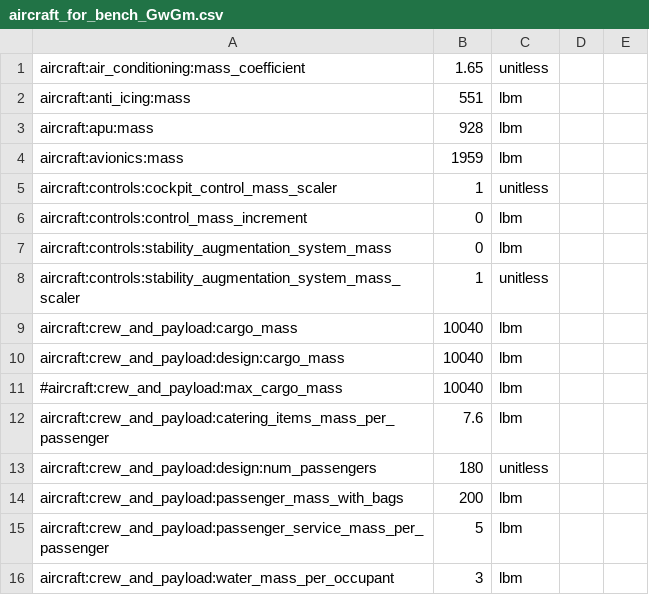
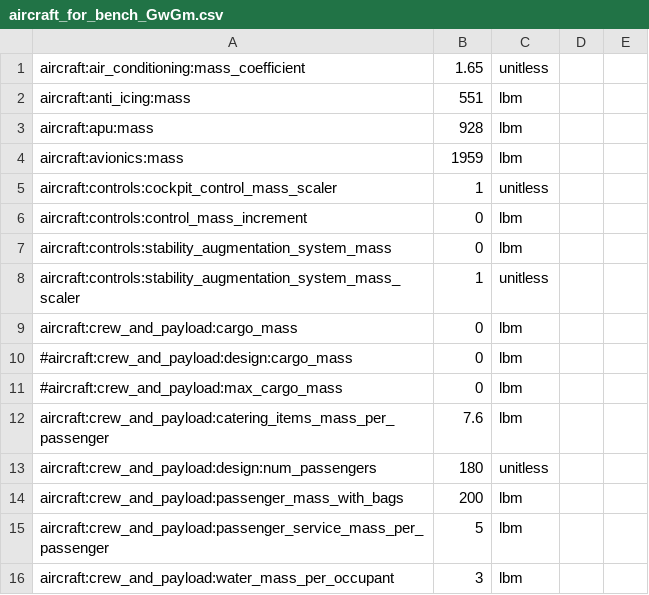
Before and after one commit to OpenMDAO/Aviary, a CSV file: aviary/models/test_aircraft/aircraft_for_bench_GwGm.csv, drawn as a sheet; only a part is shown.

Commit message:
update variable meta_data and improvements to error messaging in preprocessors.py

```diff
--- a/aviary/models/test_aircraft/aircraft_for_bench_GwGm.csv
+++ b/aviary/models/test_aircraft/aircraft_for_bench_GwGm.csv
@@ -8,5 +8,5 @@ aircraft:controls:stability_augmentation_system_mass,0,lbm
 aircraft:controls:stability_augmentation_system_mass_scaler,1,unitless
-aircraft:crew_and_payload:cargo_mass,10040,lbm
-aircraft:crew_and_payload:design:cargo_mass,10040,lbm
-#aircraft:crew_and_payload:max_cargo_mass,10040,lbm
+aircraft:crew_and_payload:cargo_mass,0,lbm
+#aircraft:crew_and_payload:design:cargo_mass,0,lbm
+#aircraft:crew_and_payload:max_cargo_mass,0,lbm
 aircraft:crew_and_payload:catering_items_mass_per_passenger,7.6,lbm
```
Also changed, not shown: 2 other files.
